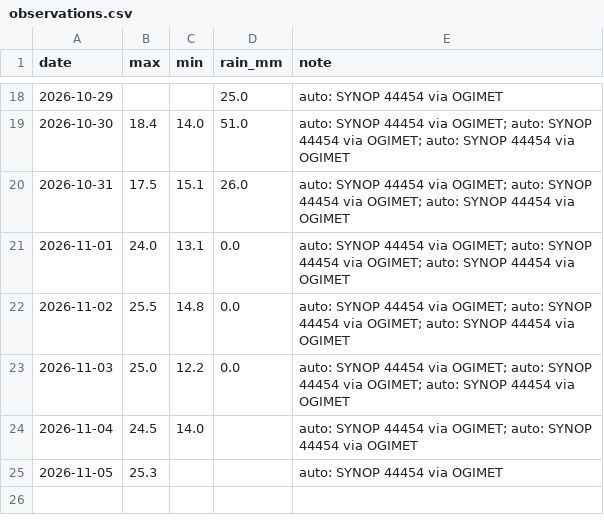
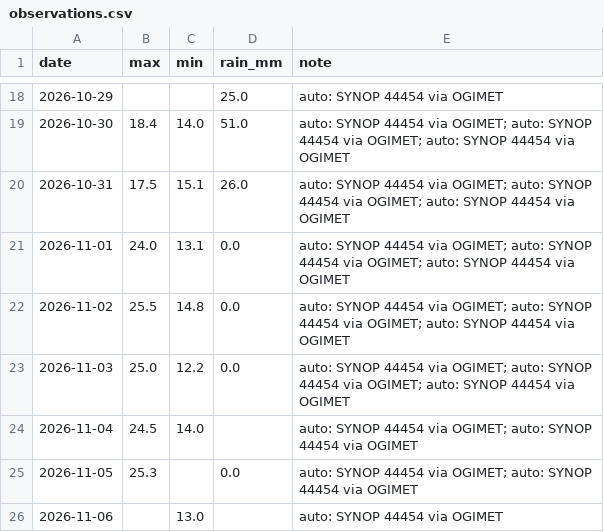
Before and after one commit to Binamraaa/Kathmandu_Climate_Insights, a CSV file: data/verification/observations.csv, drawn as a sheet; only a part is shown, gaps mark what is left out.

Commit message:
Observations 2026-11-06 09:24 NPT

```diff
--- a/data/verification/observations.csv
+++ b/data/verification/observations.csv
@@ -24,2 +24,3 @@ date,max,min,rain_mm,note
 2026-11-04,24.5,14.0,,auto: SYNOP 44454 via OGIMET; auto: SYNOP 44454 via OGIMET
-2026-11-05,25.3,,,auto: SYNOP 44454 via OGIMET
+2026-11-05,25.3,,0.0,auto: SYNOP 44454 via OGIMET; auto: SYNOP 44454 via OGIMET
+2026-11-06,,13.0,,auto: SYNOP 44454 via OGIMET
```
